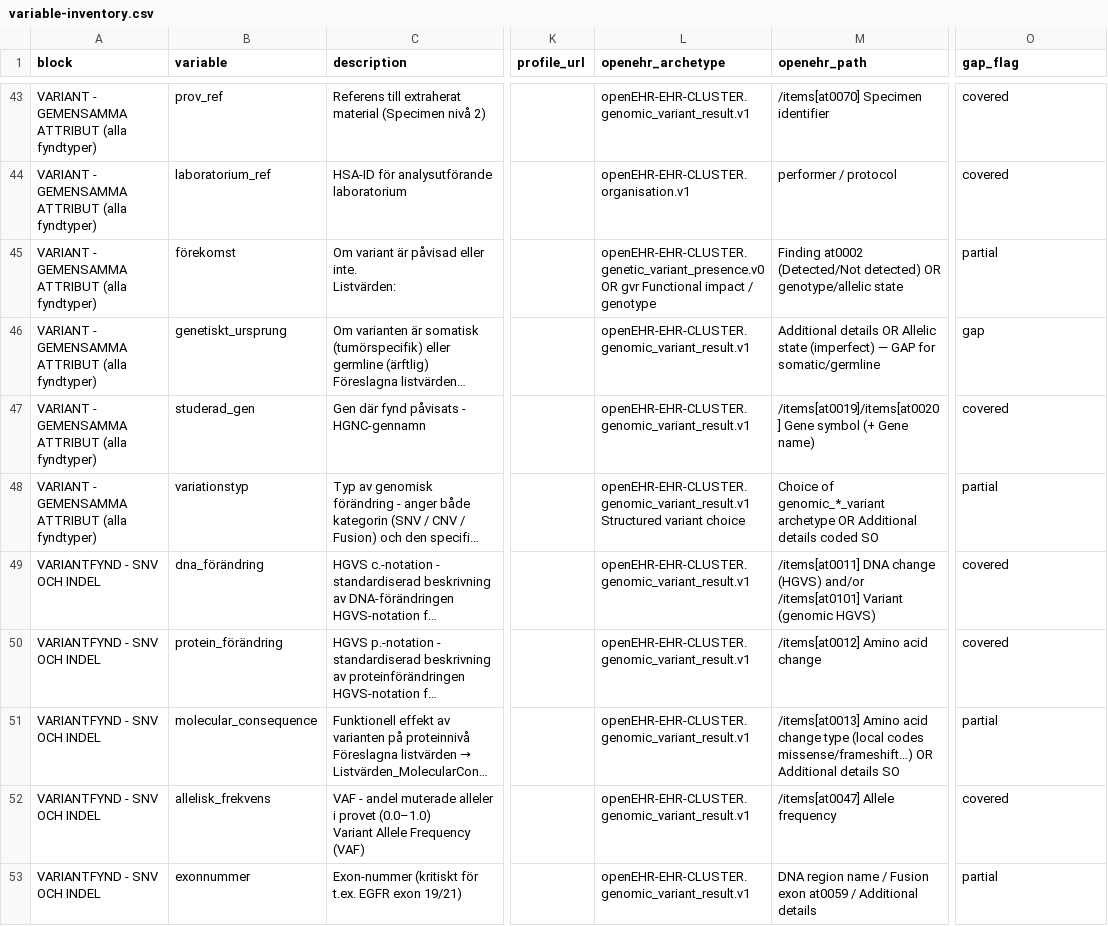
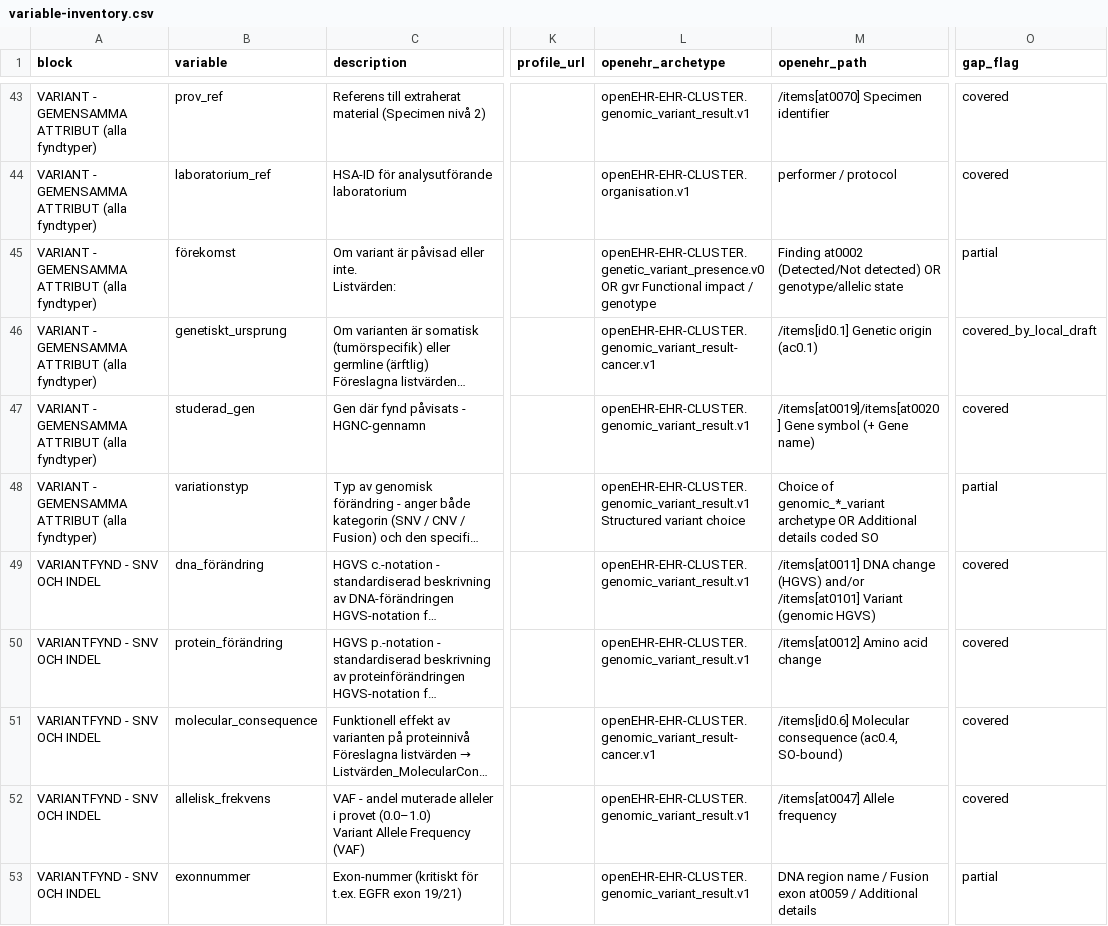
Before and after one commit to erik-sundvalls-bots/openehr-genomik-templates, a CSV file: analysis/variable-inventory.csv, drawn as a sheet; only a part is shown, gaps mark what is left out; long unchanged cells end in …; the diff covers the shown part only; the diff names each change by its address in the sheet, - before the commit and + after, or states it on an @@ line.

Commit message:
Close genomics gaps: studie_id/analystyp draft, value-set bindings in T1/T2, ac0.4 SO terms, sv translations of 10 CKM archetypes; full Archie validation; rebuild OPT/OET 1.4

```diff
--- a/analysis/variable-inventory.csv
+++ b/analysis/variable-inventory.csv
-L46 (openehr_archetype): openEHR-EHR-CLUSTER.genomic_variant_result.v1
+L46 (openehr_archetype): openEHR-EHR-CLUSTER.genomic_variant_result-cancer.v1
-M46 (openehr_path): Additional details OR Allelic state (imperfect) — GAP for somatic/germline
+M46 (openehr_path): /items[id0.1] Genetic origin (ac0.1)
-O46 (gap_flag): gap
+O46 (gap_flag): covered_by_local_draft
-L51 (openehr_archetype): openEHR-EHR-CLUSTER.genomic_variant_result.v1
+L51 (openehr_archetype): openEHR-EHR-CLUSTER.genomic_variant_result-cancer.v1
-M51 (openehr_path): /items[at0013] Amino acid change type (local codes missense/frameshift…) OR Additional details SO
+M51 (openehr_path): /items[id0.6] Molecular consequence (ac0.4, SO-bound)
-O51 (gap_flag): partial
+O51 (gap_flag): covered
```
Also changed, not shown: 34 edited cells elsewhere in this file, 57 other files.
